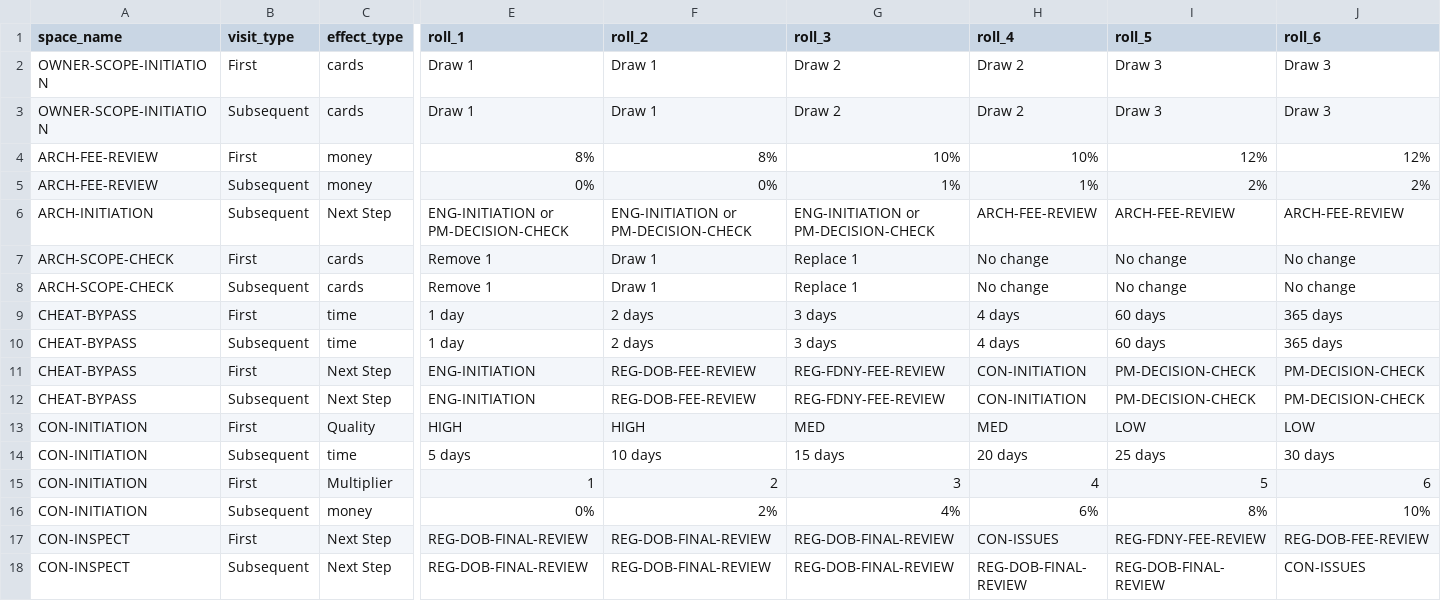
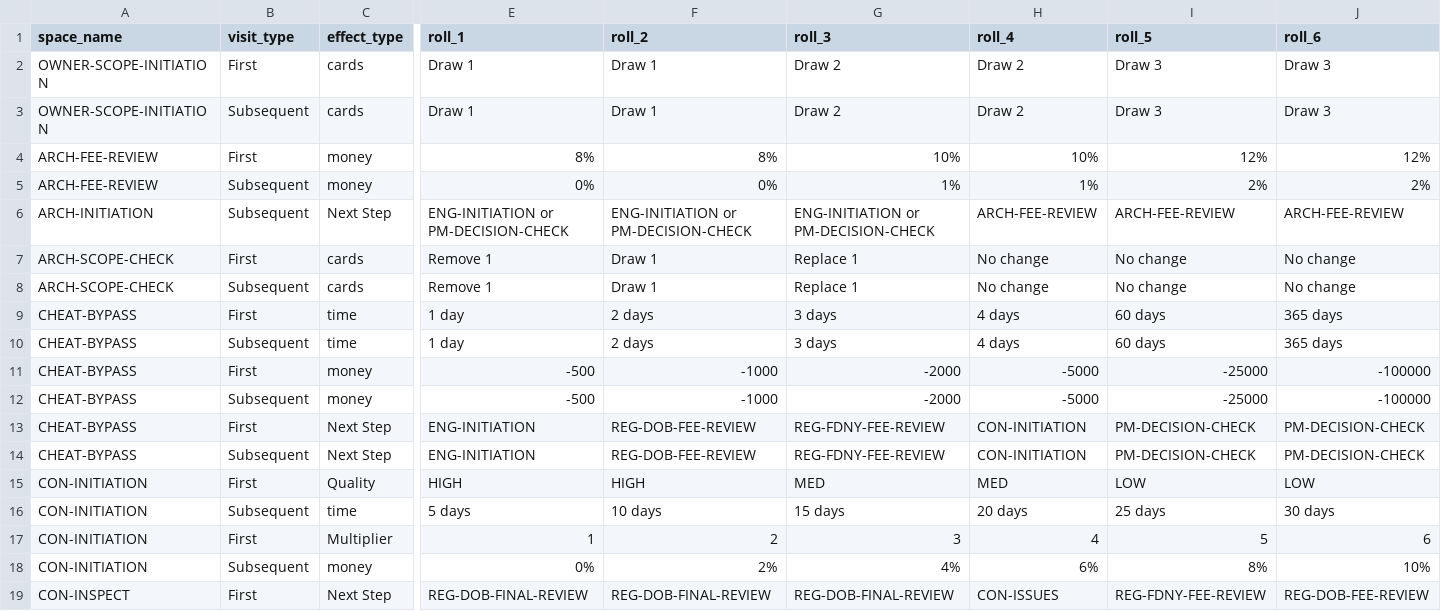
Before and after one commit to tomaszsb/Game_alpha, a CSV file: public/data/CLEAN_FILES/DICE_EFFECTS.csv, drawn as a sheet; only a part is shown, gaps mark what is left out; the shorter side is filled out with more unchanged rows; rows hold the shown columns only; the diff names each change by its address in the sheet, - before the commit and + after, or states it on an @@ line.

```diff
--- a/public/data/CLEAN_FILES/DICE_EFFECTS.csv
+++ b/public/data/CLEAN_FILES/DICE_EFFECTS.csv
+row 11: CHEAT-BYPASS | First | money | -500 | -1000 | -2000 | -5000 | -25000 | -100000
+row 12: CHEAT-BYPASS | Subsequent | money | -500 | -1000 | -2000 | -5000 | -25000 | -100000
```
Also changed, not shown: public/data/CLEAN_FILES/SPACE_EFFECTS.csv, public/data/SOURCE_FILES/DiceRoll Info.csv, 3 other files.
